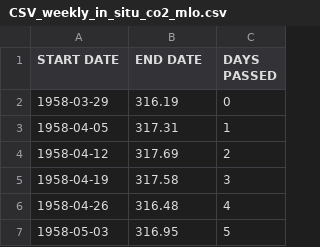
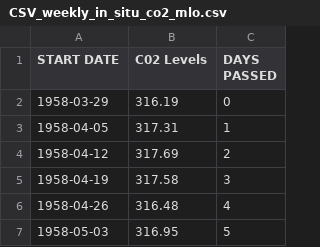
Before and after one commit to GitWahome/Modern-Computational-Statistics, a CSV file: CSV_weekly_in_situ_co2_mlo.csv, drawn as a sheet; only a part is shown.

Commit message:
Add files via upload

```diff
--- a/CSV_weekly_in_situ_co2_mlo.csv
+++ b/CSV_weekly_in_situ_co2_mlo.csv
@@ -1,2 +1,2 @@
-START DATE,END DATE,DAYS PASSED
+START DATE,C02 Levels,DAYS PASSED
 1958-03-29,316.19,0
```
